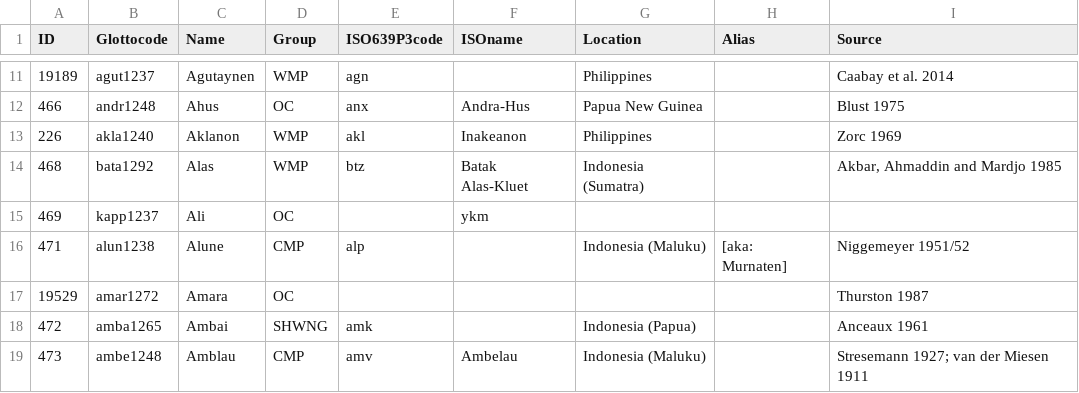
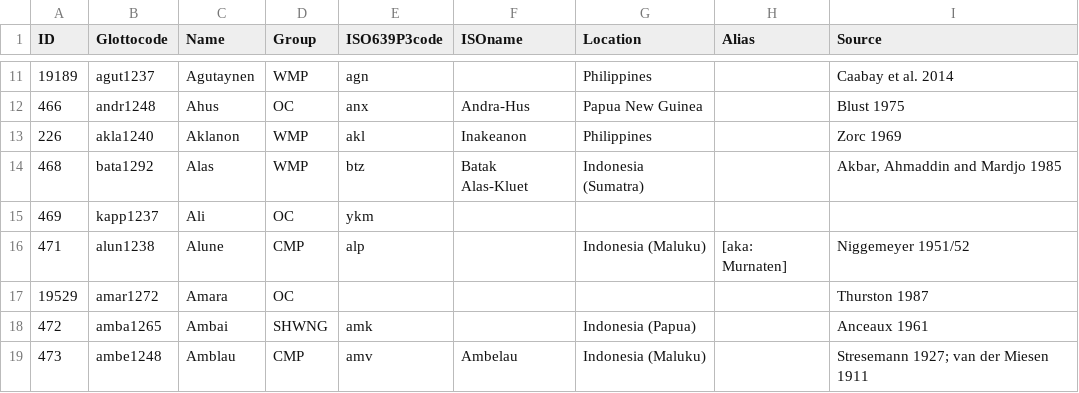
Before and after one commit to lexibank/acd, a TSV file: etc/languages.tsv, drawn as a sheet; only a part is shown, gaps mark what is left out.

Commit message:
Update languages.tsv

```diff
--- a/etc/languages.tsv
+++ b/etc/languages.tsv
@@ -14,3 +14,3 @@ ID	Glottocode	Name	Group	ISO639P3code	ISOname	Location	Alias	Source
 468	bata1292	Alas	WMP	btz	Batak Alas-Kluet	Indonesia (Sumatra)		Akbar, Ahmaddin and Mardjo 1985
-469	kapp1237	Ali	OC 		ykm			
+469	kapp1237	Ali	OC 	ykm 			
 471	alun1238	Alune	CMP	alp		Indonesia (Maluku)	[aka: Murnaten]	Niggemeyer 1951/52
```
